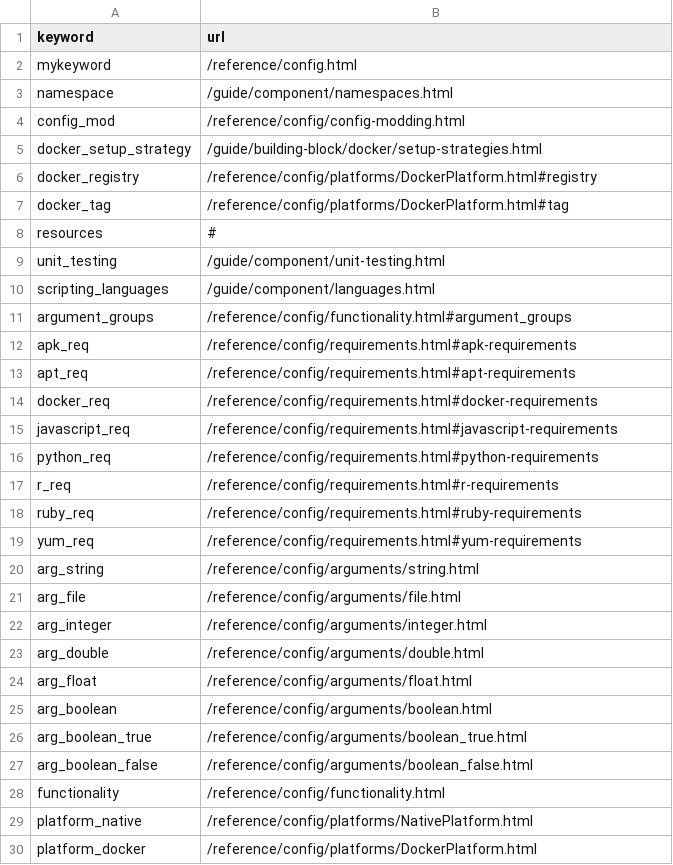
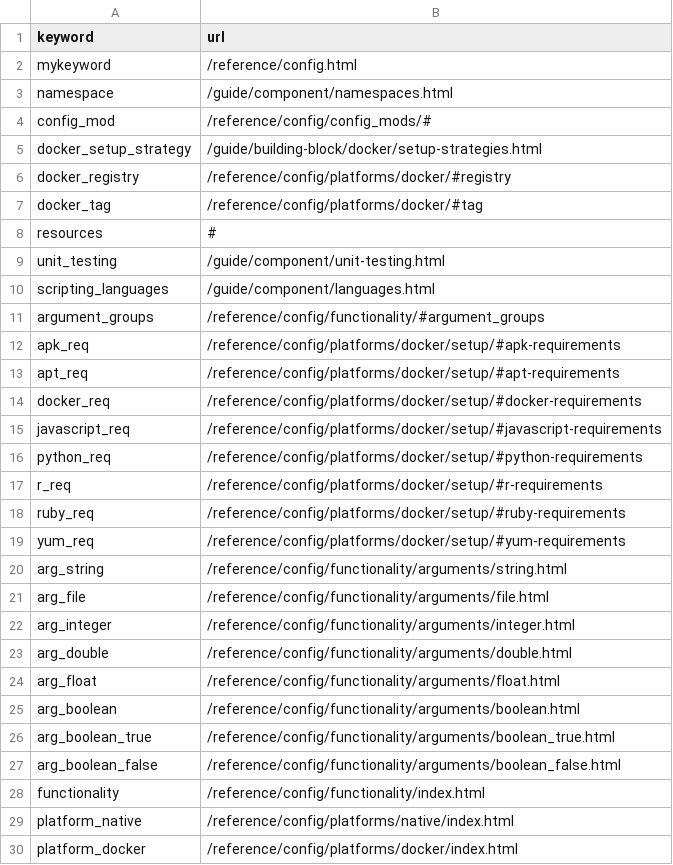
Before and after one commit to viash-io/website, a CSV file: _src/automation/keyword_links.csv, drawn as a sheet; only a part is shown; the diff covers the shown part only.

Commit message:
Restructure folders to be more in line with actual the actual config structure
WIP
likely still contains broken links
sidebar doesn't order correctly

```diff
--- a/_src/automation/keyword_links.csv
+++ b/_src/automation/keyword_links.csv
@@ -3,6 +3,6 @@ mykeyword,/reference/config.html
 namespace,/guide/component/namespaces.html
-config_mod,/reference/config/config-modding.html
+config_mod,/reference/config/config_mods/#
 docker_setup_strategy,/guide/building-block/docker/setup-strategies.html
-docker_registry,/reference/config/platforms/DockerPlatform.html#registry
-docker_tag,/reference/config/platforms/DockerPlatform.html#tag
+docker_registry,/reference/config/platforms/docker/#registry
+docker_tag,/reference/config/platforms/docker/#tag
 resources,#
@@ -10,21 +10,21 @@ unit_testing,/guide/component/unit-testing.html
 scripting_languages,/guide/component/languages.html
-argument_groups,/reference/config/functionality.html#argument_groups
-apk_req,/reference/config/requirements.html#apk-requirements
-apt_req,/reference/config/requirements.html#apt-requirements
-docker_req,/reference/config/requirements.html#docker-requirements
-javascript_req,/reference/config/requirements.html#javascript-requirements
-python_req,/reference/config/requirements.html#python-requirements
-r_req,/reference/config/requirements.html#r-requirements
-ruby_req,/reference/config/requirements.html#ruby-requirements
-yum_req,/reference/config/requirements.html#yum-requirements
-arg_string,/reference/config/arguments/string.html
-arg_file,/reference/config/arguments/file.html
-arg_integer,/reference/config/arguments/integer.html
-arg_double,/reference/config/arguments/double.html
-arg_float,/reference/config/arguments/float.html
-arg_boolean,/reference/config/arguments/boolean.html
-arg_boolean_true,/reference/config/arguments/boolean_true.html
-arg_boolean_false,/reference/config/arguments/boolean_false.html
-functionality,/reference/config/functionality.html
-platform_native,/reference/config/platforms/NativePlatform.html
-platform_docker,/reference/config/platforms/DockerPlatform.html
+argument_groups,/reference/config/functionality/#argument_groups
+apk_req,/reference/config/platforms/docker/setup/#apk-requirements
+apt_req,/reference/config/platforms/docker/setup/#apt-requirements
+docker_req,/reference/config/platforms/docker/setup/#docker-requirements
+javascript_req,/reference/config/platforms/docker/setup/#javascript-requirements
+python_req,/reference/config/platforms/docker/setup/#python-requirements
+r_req,/reference/config/platforms/docker/setup/#r-requirements
+ruby_req,/reference/config/platforms/docker/setup/#ruby-requirements
+yum_req,/reference/config/platforms/docker/setup/#yum-requirements
+arg_string,/reference/config/functionality/arguments/string.html
+arg_file,/reference/config/functionality/arguments/file.html
+arg_integer,/reference/config/functionality/arguments/integer.html
+arg_double,/reference/config/functionality/arguments/double.html
+arg_float,/reference/config/functionality/arguments/float.html
+arg_boolean,/reference/config/functionality/arguments/boolean.html
+arg_boolean_true,/reference/config/functionality/arguments/boolean_true.html
+arg_boolean_false,/reference/config/functionality/arguments/boolean_false.html
+functionality,/reference/config/functionality/index.html
+platform_native,/reference/config/platforms/native/index.html
+platform_docker,/reference/config/platforms/docker/index.html
```
Also changed, not shown: 1 edited cell elsewhere in this file, 32 other files.
